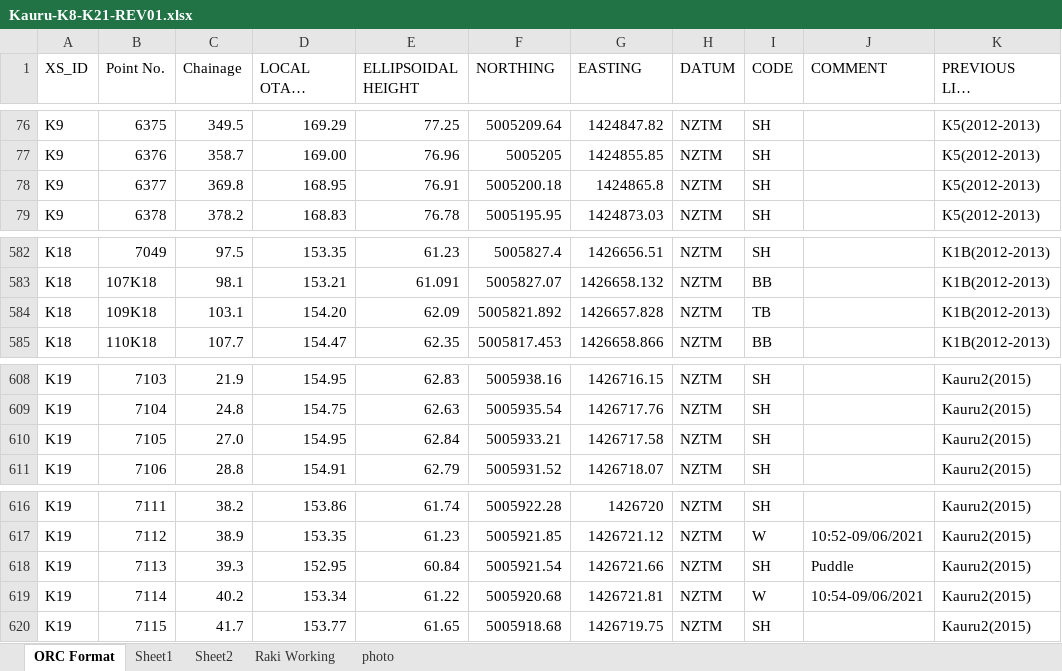
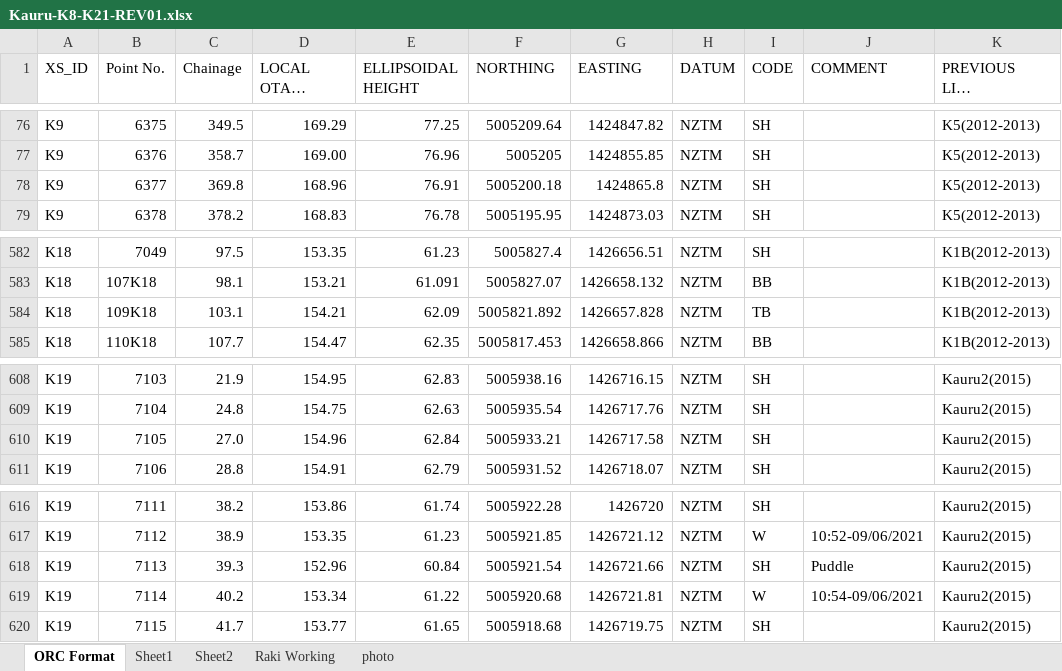
Before and after one commit to matauranz/Kakanui-River-Survey-2021, an Excel workbook: Kauru-K8-K21-REV01.xlsx, sheet ORC Format, drawn as a sheet; only a part is shown, gaps mark what is left out; long unchanged cells end in …; values as stored, in another font and other column widths than the file's, no borders; the diff names each change by its address in the sheet, - before the commit and + after, or states it on an @@ line.

```diff
--- a/Kauru-K8-K21-REV01.xlsx (sheet ORC Format)
+++ b/Kauru-K8-K21-REV01.xlsx (sheet ORC Format)
-D78 (LOCAL OTAGO DATUM): 168.95
+D78 (LOCAL OTAGO DATUM): 168.96
-D584 (LOCAL OTAGO DATUM): 154.20
+D584 (LOCAL OTAGO DATUM): 154.21
-D610 (LOCAL OTAGO DATUM): 154.95
+D610 (LOCAL OTAGO DATUM): 154.96
-D618 (LOCAL OTAGO DATUM): 152.95
+D618 (LOCAL OTAGO DATUM): 152.96
```
Also changed, not shown: sheet Raki Working, KauruXS.xlsx, 30 other files.
